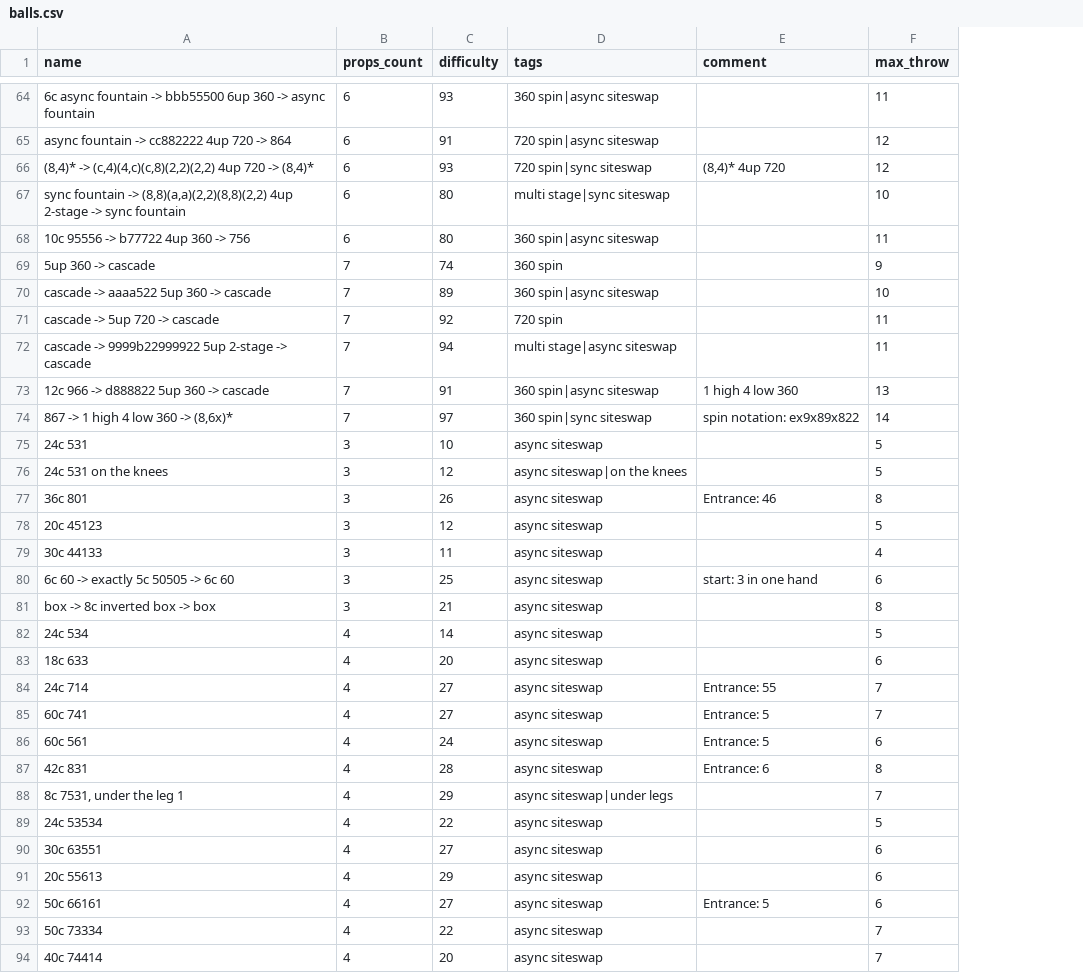
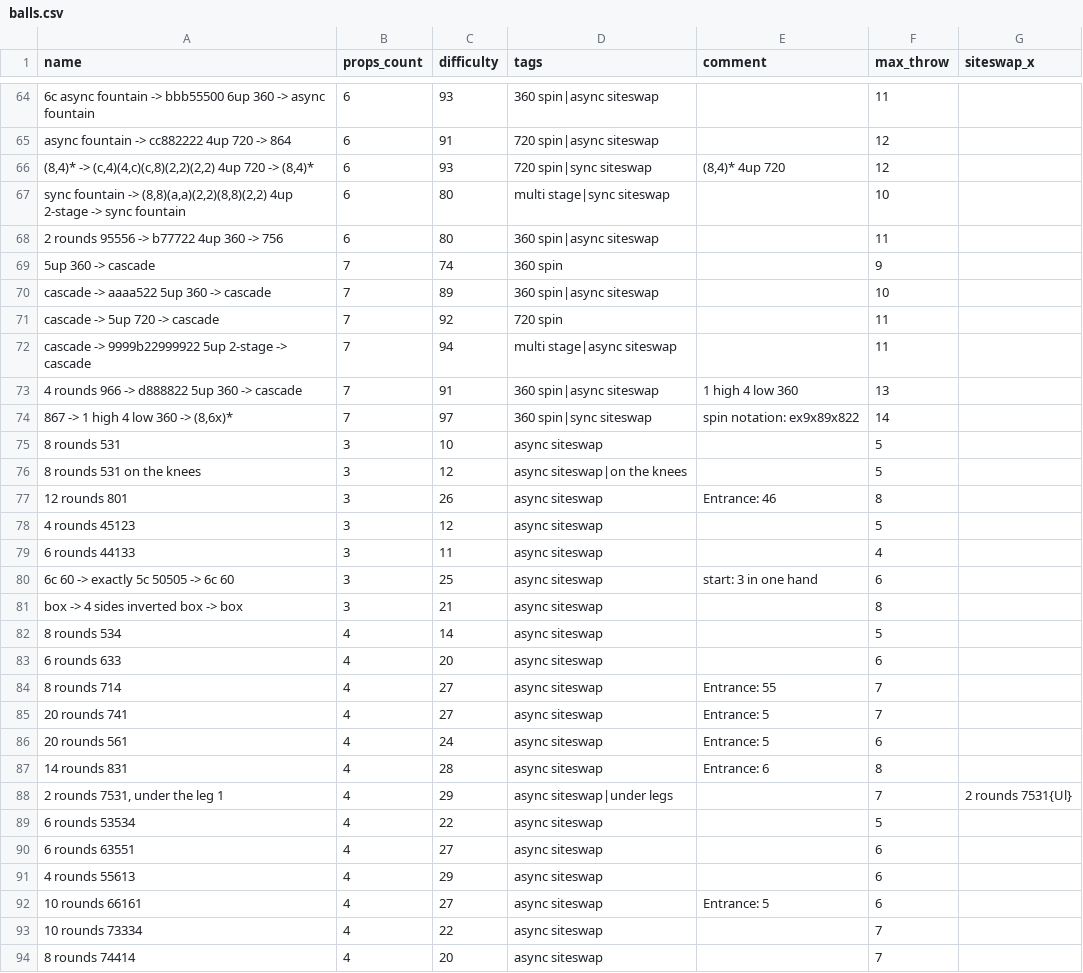
Before and after one commit to ofekraf/jugglefit_website, a CSV file: hardcoded_database/tricks/balls.csv, drawn as a sheet; only a part is shown, gaps mark what is left out; the diff covers the shown part only; the diff names each change by its address in the sheet, - before the commit and + after, or states it on an @@ line.

```diff
--- a/hardcoded_database/tricks/balls.csv
+++ b/hardcoded_database/tricks/balls.csv
+column G (siteswap_x), row 88: 2 rounds 7531{Ul}
-A68 (name): 10c 95556 -> b77722 4up 360 -> 756
+A68 (name): 2 rounds 95556 -> b77722 4up 360 -> 756
-A73 (name): 12c 966 -> d888822 5up 360 -> cascade
+A73 (name): 4 rounds 966 -> d888822 5up 360 -> cascade
-A75 (name): 24c 531
+A75 (name): 8 rounds 531
-A76 (name): 24c 531 on the knees
+A76 (name): 8 rounds 531 on the knees
-A77 (name): 36c 801
+A77 (name): 12 rounds 801
-A78 (name): 20c 45123
+A78 (name): 4 rounds 45123
-A79 (name): 30c 44133
+A79 (name): 6 rounds 44133
-A81 (name): box -> 8c inverted box -> box
+A81 (name): box -> 4 sides inverted box -> box
-A82 (name): 24c 534
+A82 (name): 8 rounds 534
-A83 (name): 18c 633
+A83 (name): 6 rounds 633
-A84 (name): 24c 714
+A84 (name): 8 rounds 714
-A85 (name): 60c 741
+A85 (name): 20 rounds 741
-A86 (name): 60c 561
+A86 (name): 20 rounds 561
-A87 (name): 42c 831
+A87 (name): 14 rounds 831
-A88 (name): 8c 7531, under the leg 1
+A88 (name): 2 rounds 7531, under the leg 1
-A89 (name): 24c 53534
+A89 (name): 6 rounds 53534
-A90 (name): 30c 63551
+A90 (name): 6 rounds 63551
-A91 (name): 20c 55613
+A91 (name): 4 rounds 55613
-A92 (name): 50c 66161
+A92 (name): 10 rounds 66161
-A93 (name): 50c 73334
+A93 (name): 10 rounds 73334
-A94 (name): 40c 74414
+A94 (name): 8 rounds 74414
```
Also changed, not shown: 1 added row and 73 edited cells elsewhere in this file, hardcoded_database/tricks/clubs.csv, 20 other files.
